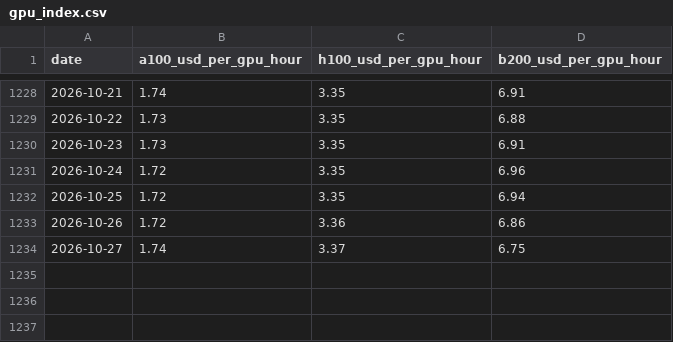
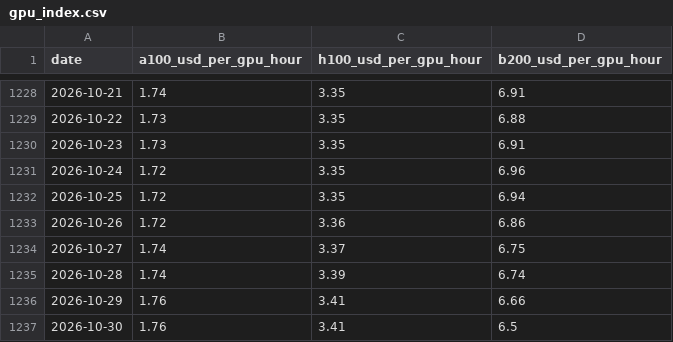
Before and after one commit to keanelieuni-source/field-notes-27, a CSV file: gpu_index.csv, drawn as a sheet; only a part is shown, gaps mark what is left out; the diff names each change by its address in the sheet, - before the commit and + after, or states it on an @@ line.

```diff
--- a/gpu_index.csv
+++ b/gpu_index.csv
+row 1235: 2026-10-28 | 1.74 | 3.39 | 6.74
+row 1236: 2026-10-29 | 1.76 | 3.41 | 6.66
+row 1237: 2026-10-30 | 1.76 | 3.41 | 6.5
```
Also changed, not shown: 8 other files.
